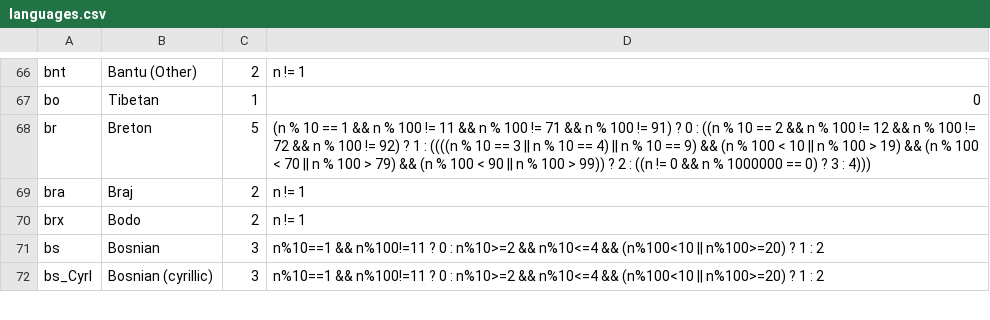
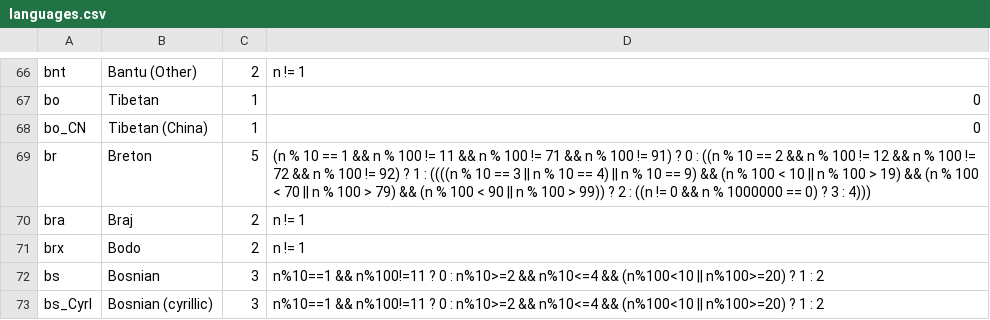
Before and after one commit to WeblateOrg/language-data, a CSV file: languages.csv, drawn as a sheet; only a part is shown, gaps mark what is left out.

Commit message:
Add bo_CN

```diff
--- a/languages.csv
+++ b/languages.csv
@@ -67,2 +67,3 @@ bnt;Bantu (Other);2;n != 1
 bo;Tibetan;1;0
+bo_CN;Tibetan (China);1;0
 br;Breton;5;(n % 10 == 1 && n % 100 != 11 && n % 100 != 71 && n % 100 != 91) ? 0 : ((n % 10 == 2 && n % 100 != 12 && n % 100 != 72 && n % 100 != 92) ? 1 : ((((n % 10 == 3 || n % 10 == 4) || n % 10 == 9) && (n % 100 < 10 || n % 100 > 19) && (n % 100 < 70 || n % 100 > 79) && (n % 100 < 90 || n % 100 > 99)) ? 2 : ((n != 0 && n % 1000000 == 0) ? 3 : 4)))
```
